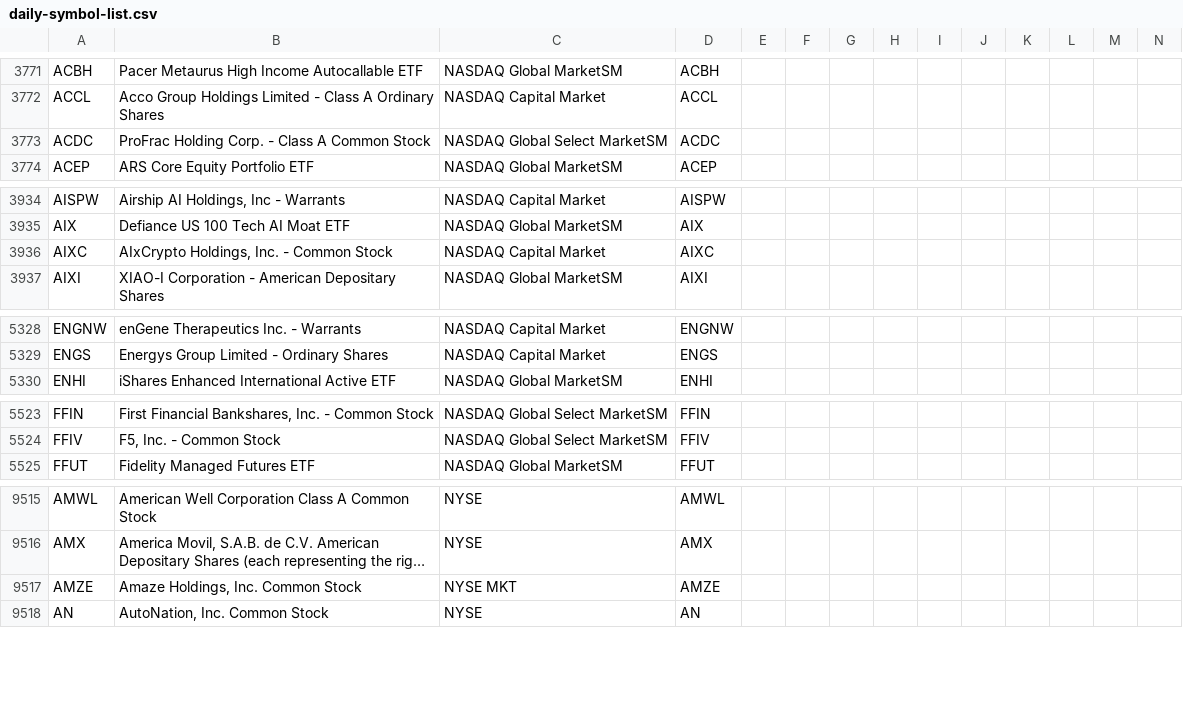
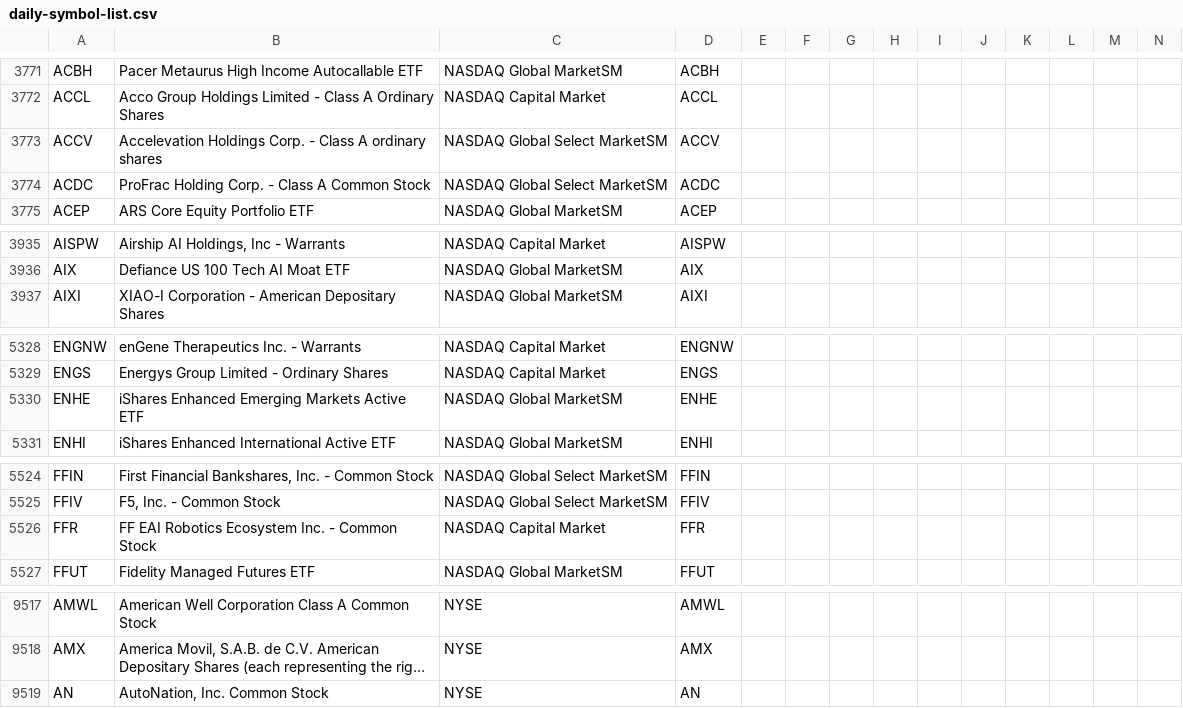
Before and after one commit to jonfriesen/symbol-list, a CSV file: web/static/data/daily-symbol-list.csv, drawn as a sheet; only a part is shown, gaps mark what is left out; long unchanged cells end in …; removed rows and columns are numbered as before the commit, all else as after; rows hold the shown columns only; the diff covers the shown part only; the diff names each change by its address in the sheet, - before the commit and + after, or states it on an @@ line.

```diff
--- a/web/static/data/daily-symbol-list.csv
+++ b/web/static/data/daily-symbol-list.csv
+row 3773: ACCV | Accelevation Holdings Corp. - Class A ordinary shares | NASDAQ Global Select MarketSM | ACCV
-row 3936: AIXC | AIxCrypto Holdings, Inc. - Common Stock | NASDAQ Capital Market | AIXC
+row 5330: ENHE | iShares Enhanced Emerging Markets Active ETF | NASDAQ Global MarketSM | ENHE
+row 5526: FFR | FF EAI Robotics Ecosystem Inc. - Common Stock | NASDAQ Capital Market | FFR
-row 9517: AMZE | Amaze Holdings, Inc. Common Stock | NYSE MKT | AMZE
```
Also changed, not shown: 1 added row, 2 removed rows and 3 edited cells elsewhere in this file, 4 other files.
